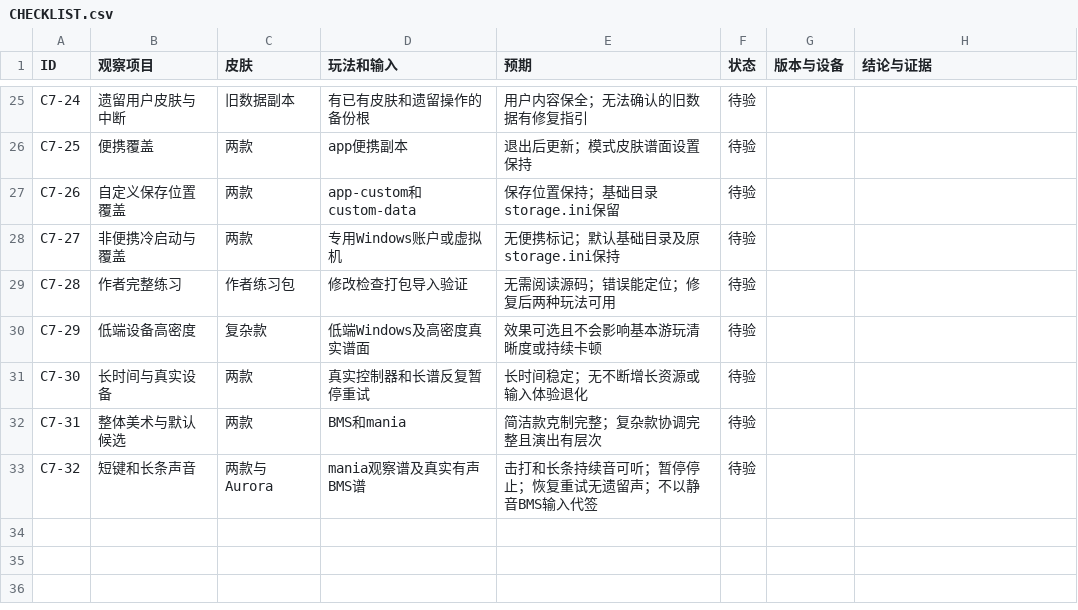
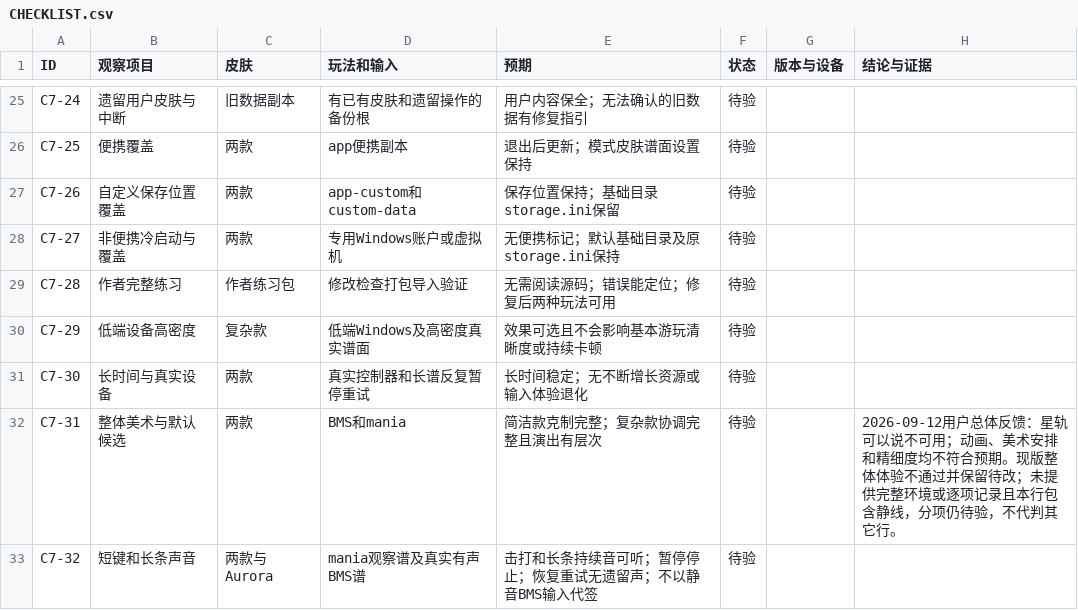
Before and after one commit to ZDaMexy/oms, a CSV file: skin-c7-acceptance/CHECKLIST.csv, drawn as a sheet; only a part is shown, gaps mark what is left out.

Commit message:
docs(skin): 记录星轨体验不通过并暂时收尾

```diff
--- a/skin-c7-acceptance/CHECKLIST.csv
+++ b/skin-c7-acceptance/CHECKLIST.csv
@@ -31,3 +31,3 @@ C7-29,低端设备高密度,复杂款,低端Windows及高密度真实谱面,效
 C7-30,长时间与真实设备,两款,真实控制器和长谱反复暂停重试,长时间稳定；无不断增长资源或输入体验退化,待验,,
-C7-31,整体美术与默认候选,两款,BMS和mania,简洁款克制完整；复杂款协调完整且演出有层次,待验,,
+C7-31,整体美术与默认候选,两款,BMS和mania,简洁款克制完整；复杂款协调完整且演出有层次,待验,,2026-09-12用户总体反馈：星轨可以说不可用；动画、美术安排和精细度均不符合预期。现版整体体验不通过并保留待改；未提供完整环境或逐项记录且本行包含静线，分项仍待验，不代判其它行。
 C7-32,短键和长条声音,两款与Aurora,mania观察谱及真实有声BMS谱,击打和长条持续音可听；暂停停止；恢复重试无遗留声；不以静音BMS输入代签,待验,,
```
Also changed, not shown: 23 other files.
